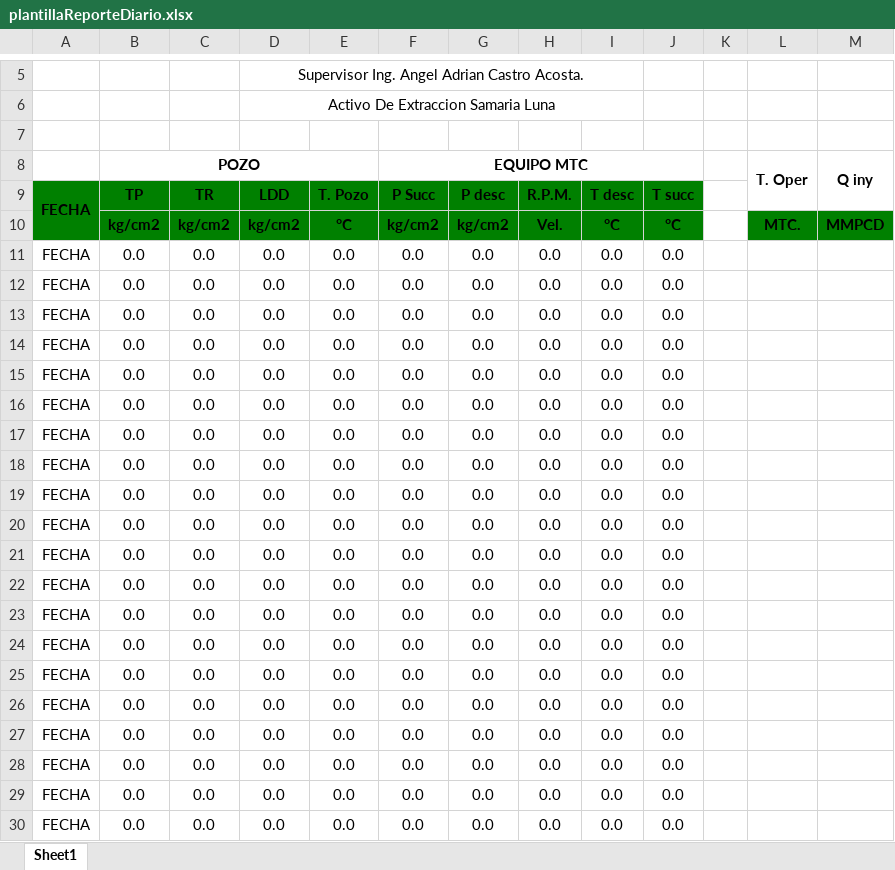
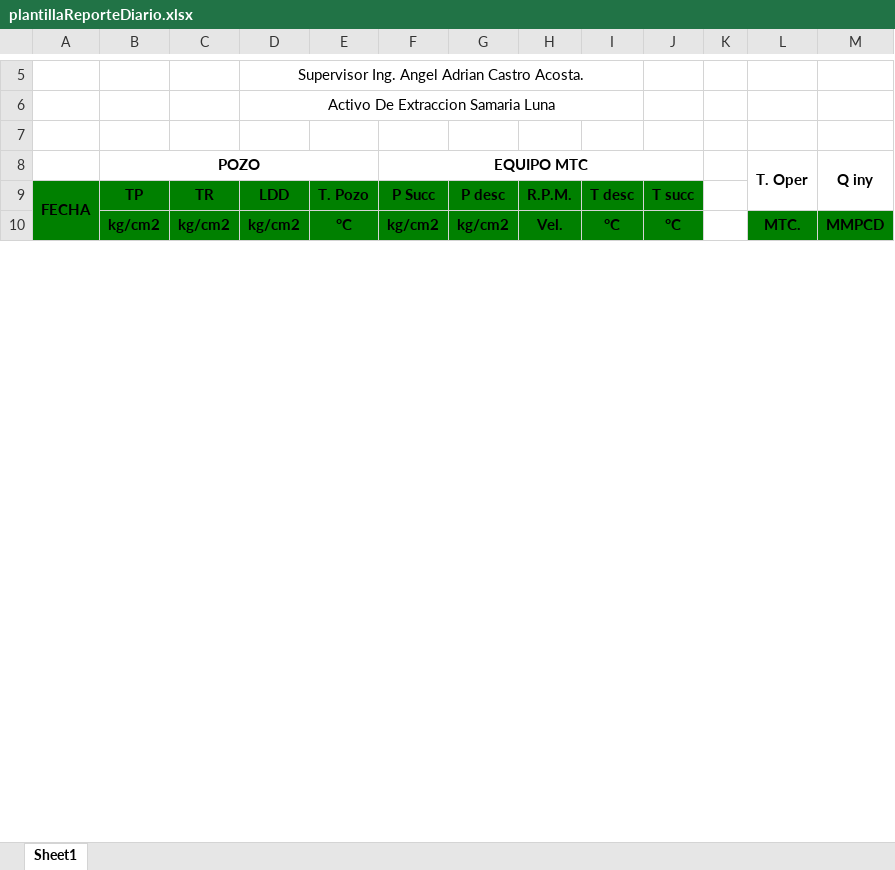
Before and after one commit to ChromeBridge321/ReporteadorMTC_Frontend, an Excel workbook: public/plantillaReporteDiario.xlsx, sheet Sheet1, drawn as a sheet; only a part is shown, gaps mark what is left out; values as stored, in another font and other column widths than the file's, no borders; removed rows and columns are numbered as before the commit, all else as after; the diff covers the shown part only; the diff names each change by its address in the sheet, - before the commit and + after, or states it on an @@ line.

Commit message:
Mejoras en pozos y reporte: filtros, gráficos y conexiones
Se agregan filtros por nombre en la tabla de pozos, se mejora la gestión y persistencia de la conexión seleccionada, y se optimiza la carga de datos con debounce y cache. En el reporte, se añade el campo Qiny, se actualiza la plantilla Excel y se generan tres gráficos automáticos (gráficos 8, 9 y 12) en la exportación. Se actualizan nombres de conexiones y se mejora la experiencia de usuario al mostrar el nombre del activo de extracción en el reporte.

```diff
--- a/public/plantillaReporteDiario.xlsx (sheet Sheet1)
+++ b/public/plantillaReporteDiario.xlsx (sheet Sheet1)
-row 11: FECHA | 0.0 | 0.0 | 0.0 | 0.0 | 0.0 | 0.0 | 0.0 | 0.0 | 0.0
-row 12: FECHA | 0.0 | 0.0 | 0.0 | 0.0 | 0.0 | 0.0 | 0.0 | 0.0 | 0.0
-row 13: FECHA | 0.0 | 0.0 | 0.0 | 0.0 | 0.0 | 0.0 | 0.0 | 0.0 | 0.0
-row 14: FECHA | 0.0 | 0.0 | 0.0 | 0.0 | 0.0 | 0.0 | 0.0 | 0.0 | 0.0
-row 15: FECHA | 0.0 | 0.0 | 0.0 | 0.0 | 0.0 | 0.0 | 0.0 | 0.0 | 0.0
-row 16: FECHA | 0.0 | 0.0 | 0.0 | 0.0 | 0.0 | 0.0 | 0.0 | 0.0 | 0.0
-row 17: FECHA | 0.0 | 0.0 | 0.0 | 0.0 | 0.0 | 0.0 | 0.0 | 0.0 | 0.0
-row 18: FECHA | 0.0 | 0.0 | 0.0 | 0.0 | 0.0 | 0.0 | 0.0 | 0.0 | 0.0
-row 19: FECHA | 0.0 | 0.0 | 0.0 | 0.0 | 0.0 | 0.0 | 0.0 | 0.0 | 0.0
-row 20: FECHA | 0.0 | 0.0 | 0.0 | 0.0 | 0.0 | 0.0 | 0.0 | 0.0 | 0.0
-row 21: FECHA | 0.0 | 0.0 | 0.0 | 0.0 | 0.0 | 0.0 | 0.0 | 0.0 | 0.0
-row 22: FECHA | 0.0 | 0.0 | 0.0 | 0.0 | 0.0 | 0.0 | 0.0 | 0.0 | 0.0
-row 23: FECHA | 0.0 | 0.0 | 0.0 | 0.0 | 0.0 | 0.0 | 0.0 | 0.0 | 0.0
-row 24: FECHA | 0.0 | 0.0 | 0.0 | 0.0 | 0.0 | 0.0 | 0.0 | 0.0 | 0.0
-row 25: FECHA | 0.0 | 0.0 | 0.0 | 0.0 | 0.0 | 0.0 | 0.0 | 0.0 | 0.0
-row 26: FECHA | 0.0 | 0.0 | 0.0 | 0.0 | 0.0 | 0.0 | 0.0 | 0.0 | 0.0
-row 27: FECHA | 0.0 | 0.0 | 0.0 | 0.0 | 0.0 | 0.0 | 0.0 | 0.0 | 0.0
-row 28: FECHA | 0.0 | 0.0 | 0.0 | 0.0 | 0.0 | 0.0 | 0.0 | 0.0 | 0.0
-row 29: FECHA | 0.0 | 0.0 | 0.0 | 0.0 | 0.0 | 0.0 | 0.0 | 0.0 | 0.0
-row 30: FECHA | 0.0 | 0.0 | 0.0 | 0.0 | 0.0 | 0.0 | 0.0 | 0.0 | 0.0
```
Also changed, not shown: 28 added rows and 8 removed rows elsewhere in this sheet, 6 other files.
